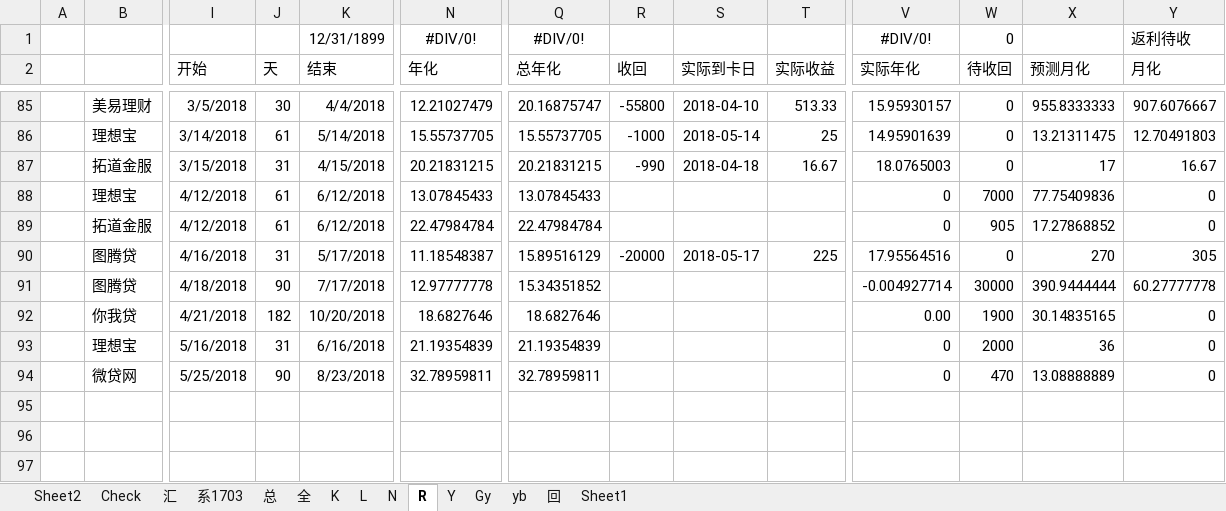
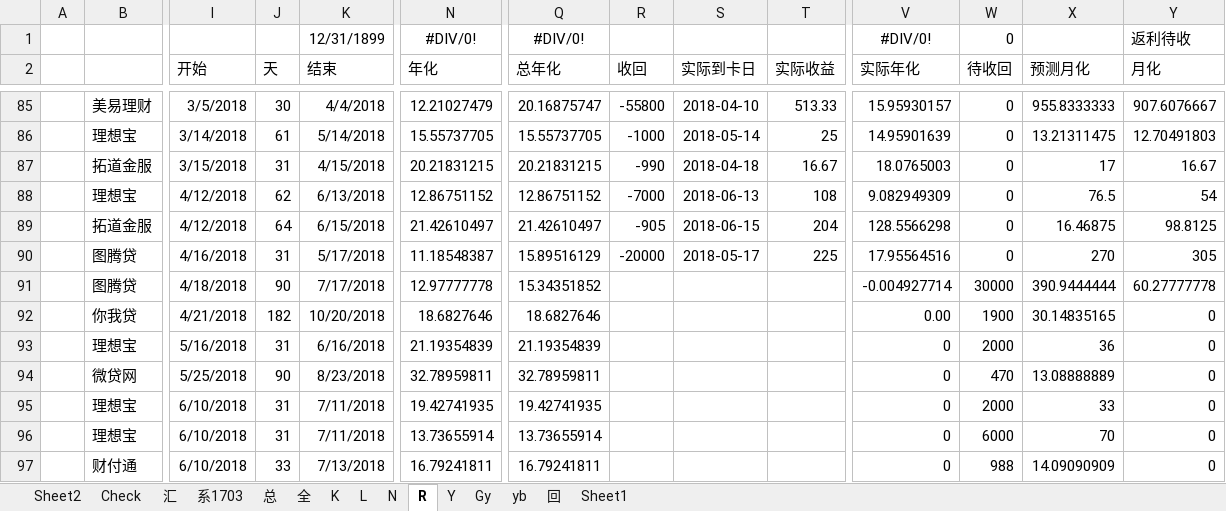
Before and after one commit to Kingva/minibondforstaging, an Excel workbook: aptop/personal.xlsx, sheet R, drawn as a sheet; only a part is shown, gaps mark what is left out; values as stored, in another font and other column widths than the file's, no borders; conditional formats not drawn; rows hold the shown columns only; the diff names each change by its address in the sheet, - before the commit and + after, or states it on an @@ line.

```diff
--- a/aptop/personal.xlsx (sheet R)
+++ b/aptop/personal.xlsx (sheet R)
-J88 (天): 61
+J88 (天): 62
-K88 (结束): 6/12/2018
+K88 (结束): 6/13/2018
-N88 (年化): 13.07845433
+N88 (年化): 12.86751152
-Q88 (总年化): 13.07845433
+Q88 (总年化): 12.86751152
-R88 (收回): (empty)
+R88 (收回): -7000
-S88 (实际到卡日): (empty)
+S88 (实际到卡日): 2018-06-13
-T88 (实际收益): (empty)
+T88 (实际收益): 108
-V88 (实际年化): 0
+V88 (实际年化): 9.082949309
-W88 (待收回): 7000
+W88 (待收回): 0
-X88 (预测月化): 77.75409836
+X88 (预测月化): 76.5
-Y88 (月化): 0
+Y88 (月化): 54
-J89 (天): 61
+J89 (天): 64
-K89 (结束): 6/12/2018
+K89 (结束): 6/15/2018
-N89 (年化): 22.47984784
+N89 (年化): 21.42610497
-Q89 (总年化): 22.47984784
+Q89 (总年化): 21.42610497
-R89 (收回): (empty)
+R89 (收回): -905
-S89 (实际到卡日): (empty)
+S89 (实际到卡日): 2018-06-15
-T89 (实际收益): (empty)
+T89 (实际收益): 204
-V89 (实际年化): 0
+V89 (实际年化): 128.5566298
-W89 (待收回): 905
+W89 (待收回): 0
-X89 (预测月化): 17.27868852
+X89 (预测月化): 16.46875
-Y89 (月化): 0
+Y89 (月化): 98.8125
+row 95:  | 理想宝 | 6/10/2018 | 31 | 7/11/2018 | 19.42741935 | 19.42741935 |  |  |  | 0 | 2000 | 33 | 0
+row 96:  | 理想宝 | 6/10/2018 | 31 | 7/11/2018 | 13.73655914 | 13.73655914 |  |  |  | 0 | 6000 | 70 | 0
+row 97:  | 财付通 | 6/10/2018 | 33 | 7/13/2018 | 16.79241811 | 16.79241811 |  |  |  | 0 | 988 | 14.09090909 | 0
```
Also changed, not shown: sheet 总, sheet Sheet2, sheet K, sheet 汇, sheet N, sheet L, 4 more sheets, crawler/contentxls/content sl q.xlsx, crawler/contentxls/content.xlsx, 3 other files.
